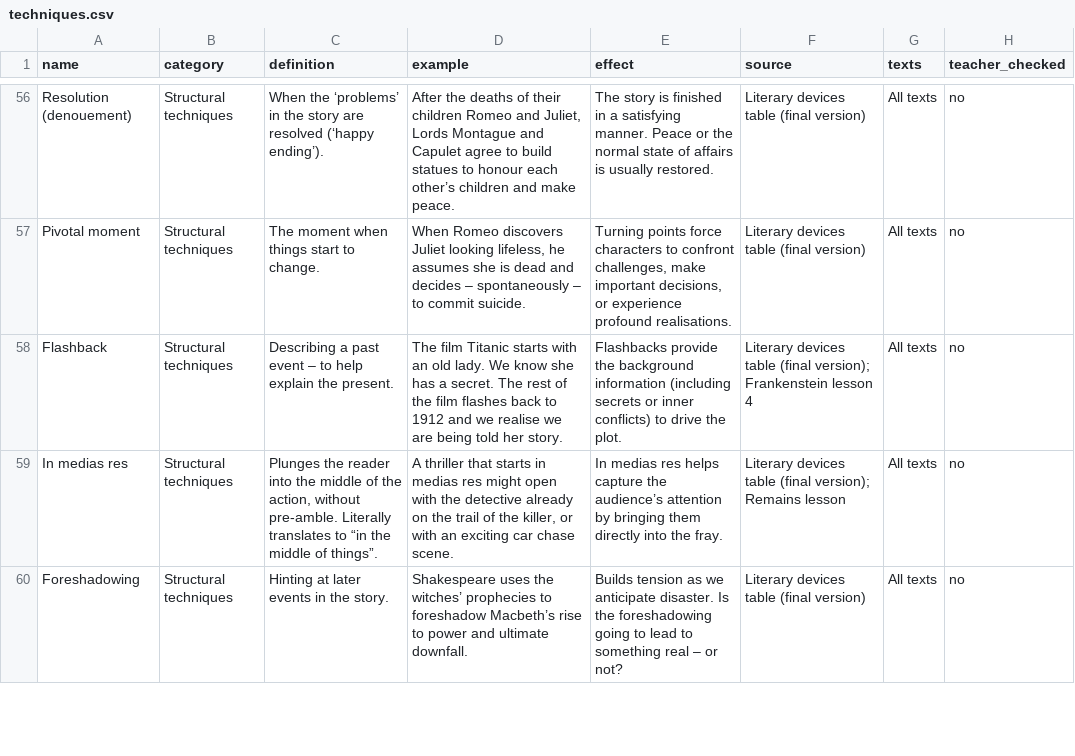
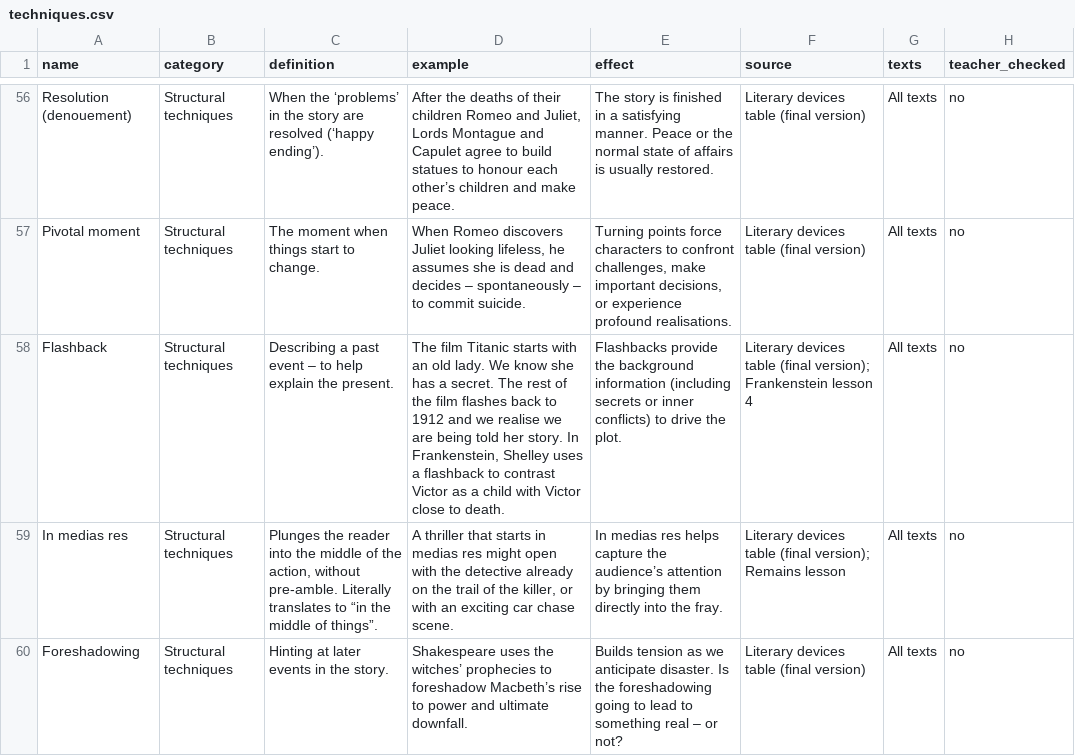
Before and after one commit to gca-revise/gca-revise.github.io, a CSV file: techniques.csv, drawn as a sheet; only a part is shown, gaps mark what is left out; the diff covers the shown part only.

```diff
--- a/techniques.csv
+++ b/techniques.csv
@@ -57,3 +57,3 @@ Resolution (denouement),Structural techniques,When the ‘problems’ in the sto
 Pivotal moment,Structural techniques,The moment when things start to change.,"When Romeo discovers Juliet looking lifeless, he assumes she is dead and decides – spontaneously – to commit suicide.","Turning points force characters to confront challenges, make important decisions, or experience profound realisations.",Literary devices table (final version),All texts,no
-Flashback,Structural techniques,Describing a past event – to help explain the present.,The film Titanic starts with an old lady. We know she has a secret. The rest of the film flashes back to 1912 and we realise we are being told her story.,Flashbacks provide the background information (including secrets or inner conflicts) to drive the plot.,Literary devices table (final version); Frankenstein lesson 4,All texts,no
+Flashback,Structural techniques,Describing a past event – to help explain the present.,"The film Titanic starts with an old lady. We know she has a secret. The rest of the film flashes back to 1912 and we realise we are being told her story. In Frankenstein, Shelley uses a flashback to contrast Victor as a child with Victor close to death.",Flashbacks provide the background information (including secrets or inner conflicts) to drive the plot.,Literary devices table (final version); Frankenstein lesson 4,All texts,no
 In medias res,Structural techniques,"Plunges the reader into the middle of the action, without pre-amble. Literally translates to “in the middle of things”.","A thriller that starts in medias res might open with the detective already on the trail of the killer, or with an exciting car chase scene.",In medias res helps capture the audience’s attention by bringing them directly into the fray.,Literary devices table (final version); Remains lesson,All texts,no
```
Also changed, not shown: 11 edited cells elsewhere in this file, 4 other files.
